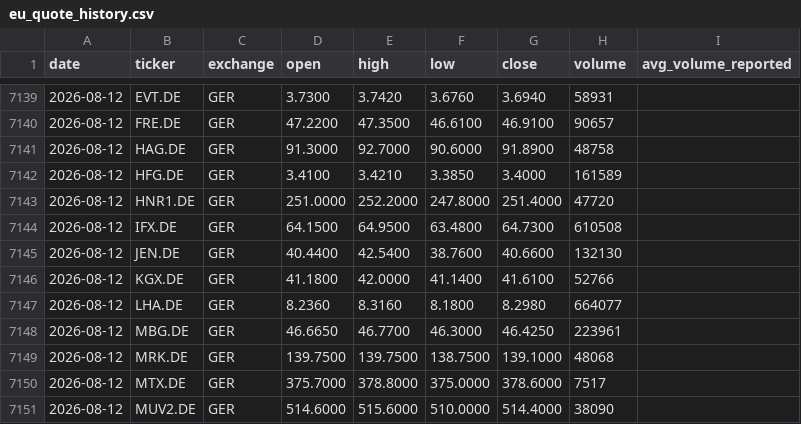
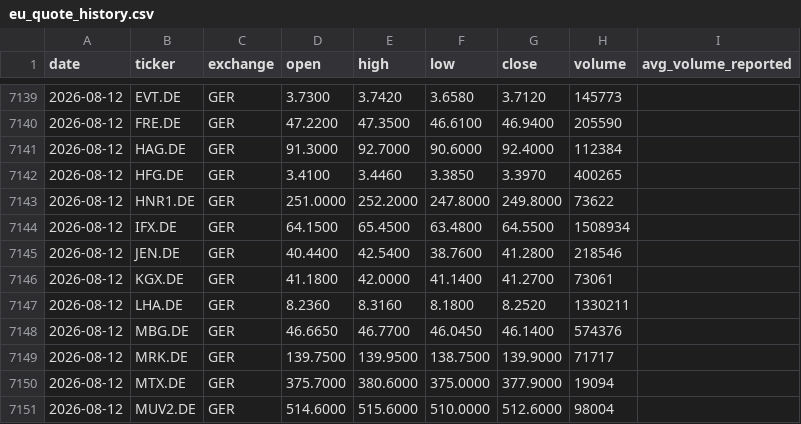
Before and after one commit to Toeffer/TradingJournal, a CSV file: data/eu_quote_history.csv, drawn as a sheet; only a part is shown, gaps mark what is left out; the diff covers the shown part only.

```diff
--- a/data/eu_quote_history.csv
+++ b/data/eu_quote_history.csv
@@ -7139,13 +7139,13 @@ date,ticker,exchange,open,high,low,close,volume,avg_volume_reported
-2026-08-12,EVT.DE,GER,3.7300,3.7420,3.6760,3.6940,58931,
-2026-08-12,FRE.DE,GER,47.2200,47.3500,46.6100,46.9100,90657,
-2026-08-12,HAG.DE,GER,91.3000,92.7000,90.6000,91.8900,48758,
-2026-08-12,HFG.DE,GER,3.4100,3.4210,3.3850,3.4000,161589,
-2026-08-12,HNR1.DE,GER,251.0000,252.2000,247.8000,251.4000,47720,
-2026-08-12,IFX.DE,GER,64.1500,64.9500,63.4800,64.7300,610508,
-2026-08-12,JEN.DE,GER,40.4400,42.5400,38.7600,40.6600,132130,
-2026-08-12,KGX.DE,GER,41.1800,42.0000,41.1400,41.6100,52766,
-2026-08-12,LHA.DE,GER,8.2360,8.3160,8.1800,8.2980,664077,
-2026-08-12,MBG.DE,GER,46.6650,46.7700,46.3000,46.4250,223961,
-2026-08-12,MRK.DE,GER,139.7500,139.7500,138.7500,139.1000,48068,
-2026-08-12,MTX.DE,GER,375.7000,378.8000,375.0000,378.6000,7517,
-2026-08-12,MUV2.DE,GER,514.6000,515.6000,510.0000,514.4000,38090,
+2026-08-12,EVT.DE,GER,3.7300,3.7420,3.6580,3.7120,145773,
+2026-08-12,FRE.DE,GER,47.2200,47.3500,46.6100,46.9400,205590,
+2026-08-12,HAG.DE,GER,91.3000,92.7000,90.6000,92.4000,112384,
+2026-08-12,HFG.DE,GER,3.4100,3.4460,3.3850,3.3970,400265,
+2026-08-12,HNR1.DE,GER,251.0000,252.2000,247.8000,249.8000,73622,
+2026-08-12,IFX.DE,GER,64.1500,65.4500,63.4800,64.5500,1508934,
+2026-08-12,JEN.DE,GER,40.4400,42.5400,38.7600,41.2800,218546,
+2026-08-12,KGX.DE,GER,41.1800,42.0000,41.1400,41.2700,73061,
+2026-08-12,LHA.DE,GER,8.2360,8.3160,8.1800,8.2520,1330211,
+2026-08-12,MBG.DE,GER,46.6650,46.7700,46.0450,46.1400,574376,
+2026-08-12,MRK.DE,GER,139.7500,139.9500,138.7500,139.9000,71717,
+2026-08-12,MTX.DE,GER,375.7000,380.6000,375.0000,377.9000,19094,
+2026-08-12,MUV2.DE,GER,514.6000,515.6000,510.0000,512.6000,98004,
```
Also changed, not shown: 87 edited cells elsewhere in this file, data/scanner_signals.csv, 3 other files.
